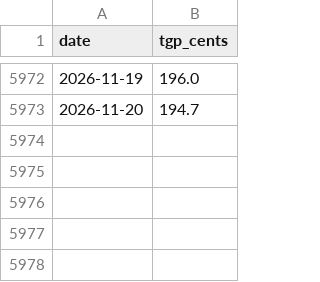
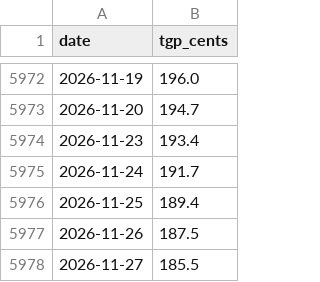
Before and after one commit to edwinsteele/fuel-price-signal, a CSV file: data/tgp/tgp_sydney.csv, drawn as a sheet; only a part is shown, gaps mark what is left out.

```diff
--- a/data/tgp/tgp_sydney.csv
+++ b/data/tgp/tgp_sydney.csv
@@ -5973 +5973,6 @@ date,tgp_cents
 2026-11-20,194.7
+2026-11-23,193.4
+2026-11-24,191.7
+2026-11-25,189.4
+2026-11-26,187.5
+2026-11-27,185.5
```
